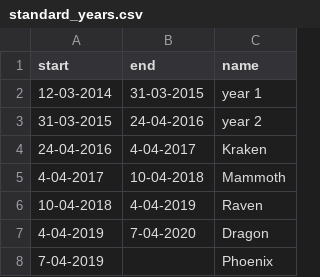
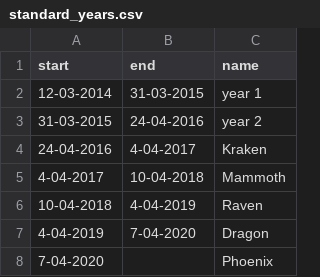
Before and after one commit to neutrinoceros/hs_timeline, a CSV file: data/standard_years.csv, drawn as a sheet.

Commit message:
hotfix start date for year of the phoenix

```diff
--- a/data/standard_years.csv
+++ b/data/standard_years.csv
@@ -7,2 +7,2 @@ start,end,name
 4-04-2019,7-04-2020,"Dragon"
-7-04-2019,,"Phoenix"
+7-04-2020,,"Phoenix"
```
